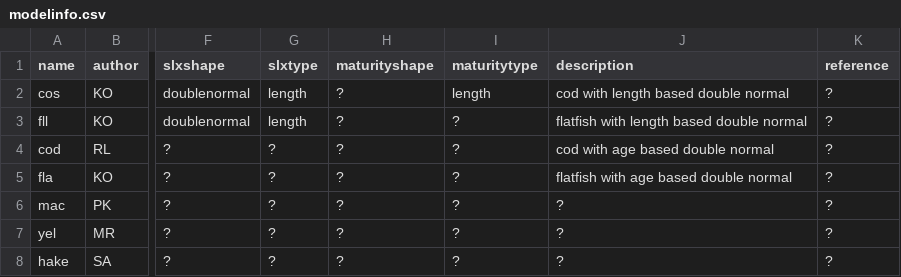
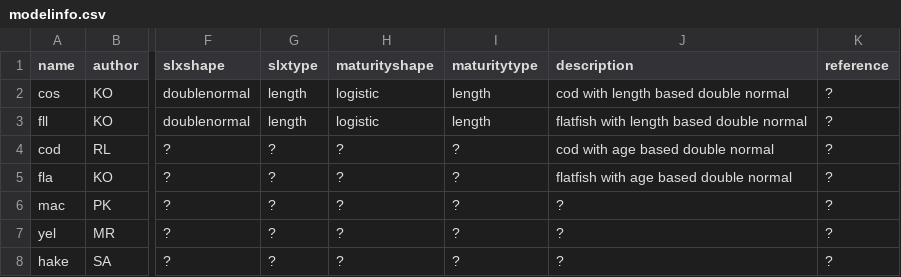
Before and after one commit to ss3sim/ss3models, a CSV file: modelinfo.csv, drawn as a sheet; only a part is shown, gaps mark what is left out; the diff names each change by its address in the sheet, - before the commit and + after, or states it on an @@ line.

Commit message:
Update modelinfo.csv

```diff
--- a/modelinfo.csv
+++ b/modelinfo.csv
-H2:H3 (maturityshape): ?
+H2:H3 (maturityshape): logistic
-I3 (maturitytype): ?
+I3 (maturitytype): length
```
